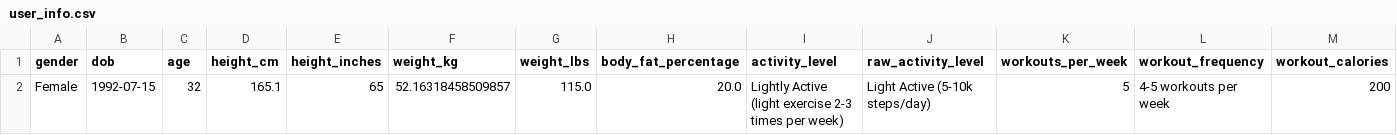
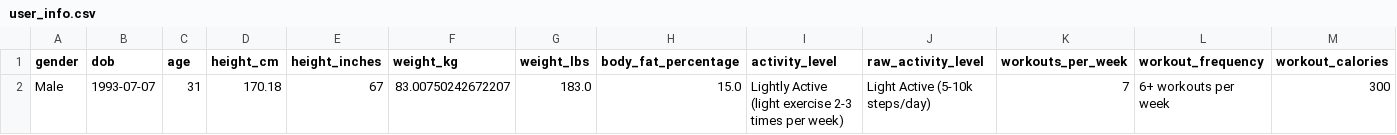
Before and after one commit to drhaun/bcompnutritiontool, a CSV file: data/user_info.csv, drawn as a sheet; only a part is shown; removed rows and columns are numbered as before the commit, all else as after; rows hold the shown columns only; the diff names each change by its address in the sheet, - before the commit and + after, or states it on an @@ line.

```diff
--- a/data/user_info.csv
+++ b/data/user_info.csv
-row 2: Female | 1992-07-15 | 32 | 165.1 | 65 | 52.16318458509857 | 115.0 | 20.0 | Lightly Active (light exercise 2-3 times per week) | Light Active (5-10k steps/day) | 5 | 4-5 workouts per week | 200
+row 2: Male | 1993-07-07 | 31 | 170.18 | 67 | 83.00750242672207 | 183.0 | 15.0 | Lightly Active (light exercise 2-3 times per week) | Light Active (5-10k steps/day) | 7 | 6+ workouts per week | 300
```
Also changed, not shown: data/daily_records.csv, 15 other files.
